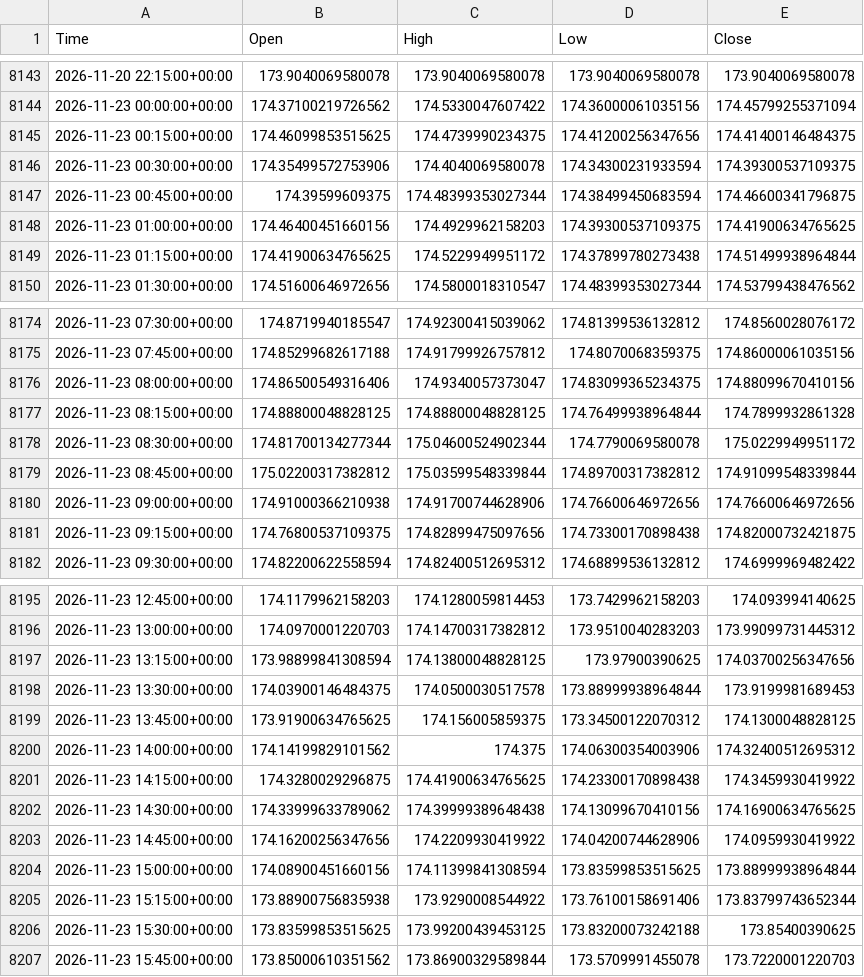
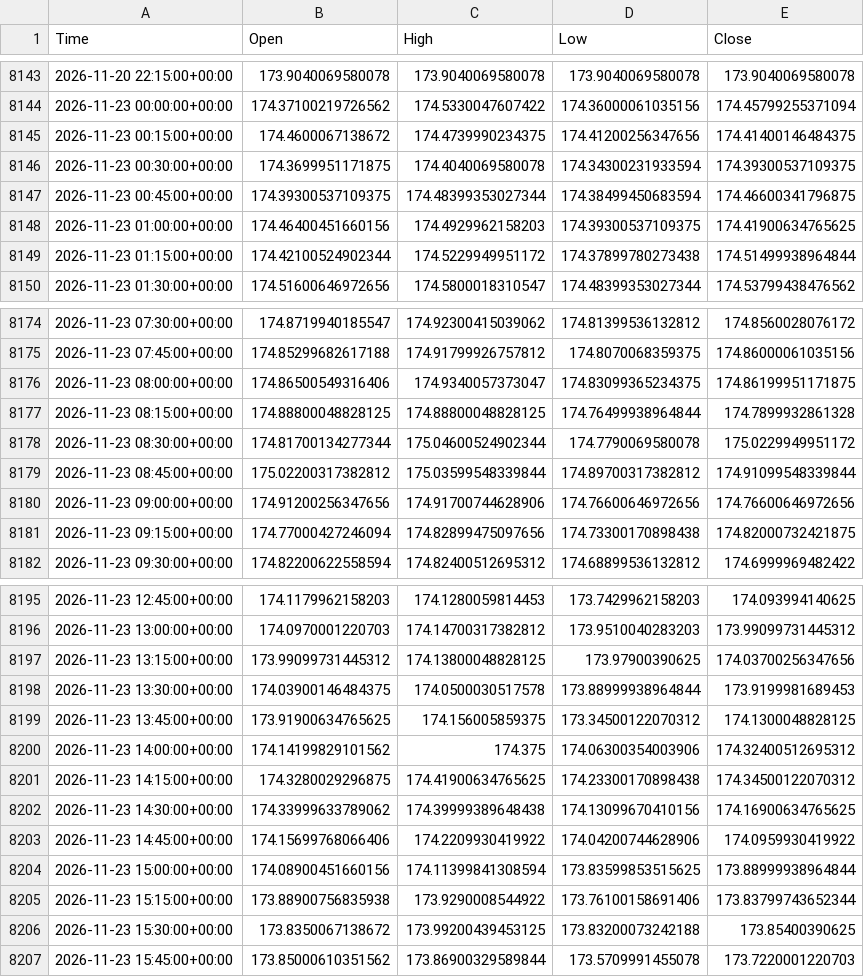
Before and after one commit to rn4hmgbfhg-maker/fx-usdjpy, a CSV file: data/eurjpy_15m.csv, drawn as a sheet; only a part is shown, gaps mark what is left out; the diff covers the shown part only.

```diff
--- a/data/eurjpy_15m.csv
+++ b/data/eurjpy_15m.csv
@@ -8144,7 +8144,7 @@ Time,Open,High,Low,Close
 2026-11-23 00:00:00+00:00,174.37100219726562,174.5330047607422,174.36000061035156,174.45799255371094
-2026-11-23 00:15:00+00:00,174.46099853515625,174.4739990234375,174.41200256347656,174.41400146484375
-2026-11-23 00:30:00+00:00,174.35499572753906,174.4040069580078,174.34300231933594,174.39300537109375
-2026-11-23 00:45:00+00:00,174.39599609375,174.48399353027344,174.38499450683594,174.46600341796875
+2026-11-23 00:15:00+00:00,174.4600067138672,174.4739990234375,174.41200256347656,174.41400146484375
+2026-11-23 00:30:00+00:00,174.3699951171875,174.4040069580078,174.34300231933594,174.39300537109375
+2026-11-23 00:45:00+00:00,174.39300537109375,174.48399353027344,174.38499450683594,174.46600341796875
 2026-11-23 01:00:00+00:00,174.46400451660156,174.4929962158203,174.39300537109375,174.41900634765625
-2026-11-23 01:15:00+00:00,174.41900634765625,174.5229949951172,174.37899780273438,174.51499938964844
+2026-11-23 01:15:00+00:00,174.42100524902344,174.5229949951172,174.37899780273438,174.51499938964844
 2026-11-23 01:30:00+00:00,174.51600646972656,174.5800018310547,174.48399353027344,174.53799438476562
@@ -8175,3 +8175,3 @@ Time,Open,High,Low,Close
 2026-11-23 07:45:00+00:00,174.85299682617188,174.91799926757812,174.8070068359375,174.86000061035156
-2026-11-23 08:00:00+00:00,174.86500549316406,174.9340057373047,174.83099365234375,174.88099670410156
+2026-11-23 08:00:00+00:00,174.86500549316406,174.9340057373047,174.83099365234375,174.86199951171875
 2026-11-23 08:15:00+00:00,174.88800048828125,174.88800048828125,174.76499938964844,174.7899932861328
@@ -8179,4 +8179,4 @@ Time,Open,High,Low,Close
 2026-11-23 08:45:00+00:00,175.02200317382812,175.03599548339844,174.89700317382812,174.91099548339844
-2026-11-23 09:00:00+00:00,174.91000366210938,174.91700744628906,174.76600646972656,174.76600646972656
-2026-11-23 09:15:00+00:00,174.76800537109375,174.82899475097656,174.73300170898438,174.82000732421875
+2026-11-23 09:00:00+00:00,174.91200256347656,174.91700744628906,174.76600646972656,174.76600646972656
+2026-11-23 09:15:00+00:00,174.77000427246094,174.82899475097656,174.73300170898438,174.82000732421875
 2026-11-23 09:30:00+00:00,174.82200622558594,174.82400512695312,174.68899536132812,174.6999969482422
@@ -8196,3 +8196,3 @@ Time,Open,High,Low,Close
 2026-11-23 13:00:00+00:00,174.0970001220703,174.14700317382812,173.9510040283203,173.99099731445312
-2026-11-23 13:15:00+00:00,173.98899841308594,174.13800048828125,173.97900390625,174.03700256347656
+2026-11-23 13:15:00+00:00,173.99099731445312,174.13800048828125,173.97900390625,174.03700256347656
 2026-11-23 13:30:00+00:00,174.03900146484375,174.0500030517578,173.88999938964844,173.9199981689453
@@ -8200,8 +8200,8 @@ Time,Open,High,Low,Close
 2026-11-23 14:00:00+00:00,174.14199829101562,174.375,174.06300354003906,174.32400512695312
-2026-11-23 14:15:00+00:00,174.3280029296875,174.41900634765625,174.23300170898438,174.3459930419922
+2026-11-23 14:15:00+00:00,174.3280029296875,174.41900634765625,174.23300170898438,174.34500122070312
 2026-11-23 14:30:00+00:00,174.33999633789062,174.39999389648438,174.13099670410156,174.16900634765625
-2026-11-23 14:45:00+00:00,174.16200256347656,174.2209930419922,174.04200744628906,174.0959930419922
+2026-11-23 14:45:00+00:00,174.15699768066406,174.2209930419922,174.04200744628906,174.0959930419922
 2026-11-23 15:00:00+00:00,174.08900451660156,174.11399841308594,173.83599853515625,173.88999938964844
 2026-11-23 15:15:00+00:00,173.88900756835938,173.9290008544922,173.76100158691406,173.83799743652344
-2026-11-23 15:30:00+00:00,173.83599853515625,173.99200439453125,173.83200073242188,173.85400390625
+2026-11-23 15:30:00+00:00,173.8350067138672,173.99200439453125,173.83200073242188,173.85400390625
 2026-11-23 15:45:00+00:00,173.85000610351562,173.86900329589844,173.5709991455078,173.7220001220703
```
Also changed, not shown: 41 edited cells elsewhere in this file, data/eurusd_15m.csv, data/gbpjpy_15m.csv, 17 other files.
